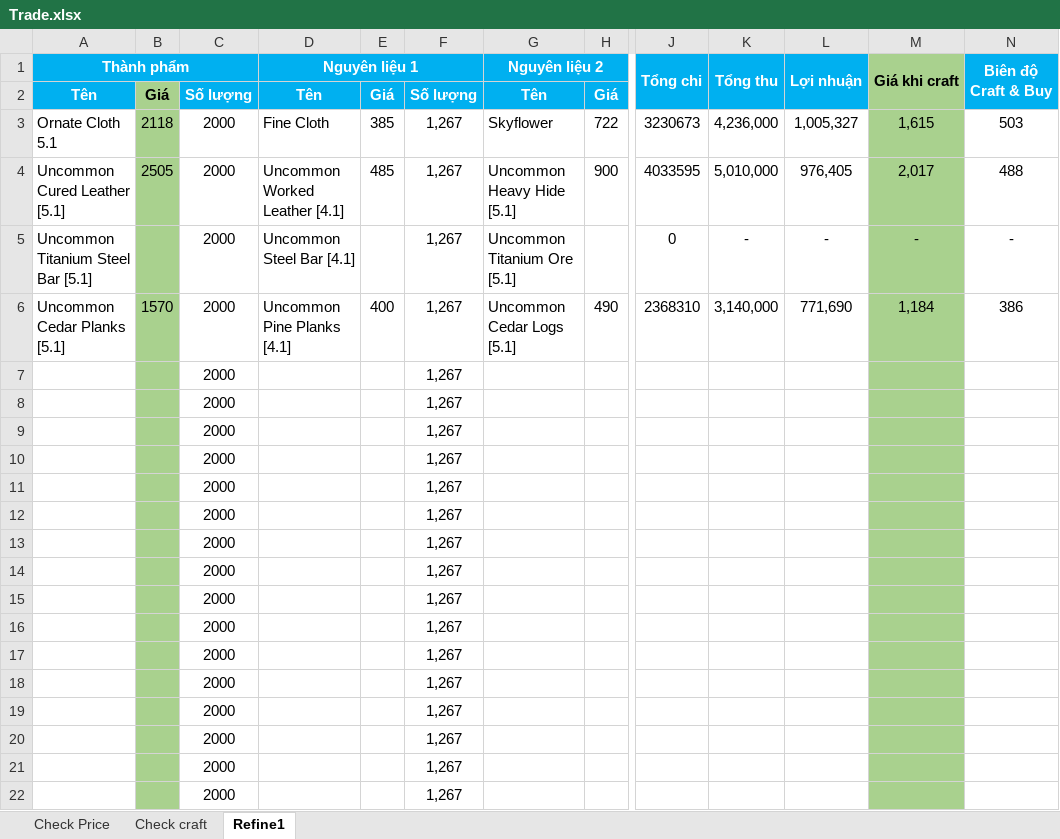
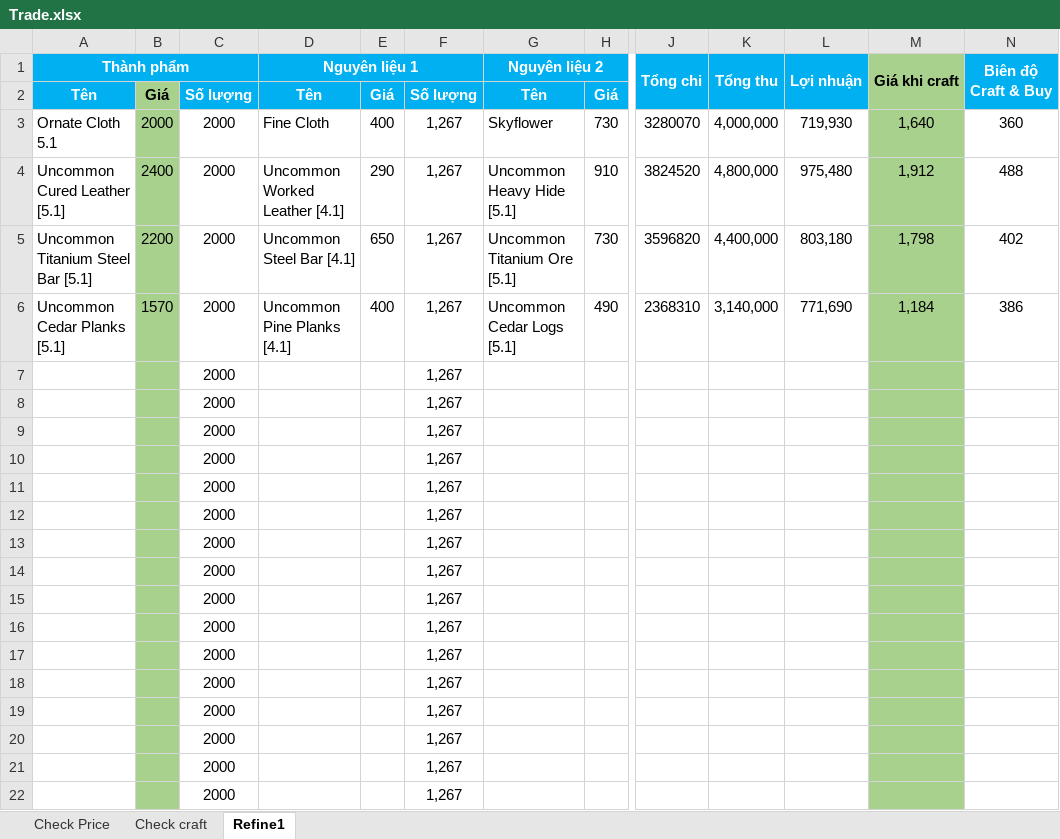
Before and after one commit to hoangphu1607/idle, an Excel workbook: Trade.xlsx, sheet Refine1, drawn as a sheet; only a part is shown, gaps mark what is left out; values as stored, in another font and other column widths than the file's, no borders; the diff names each change by its address in the sheet, - before the commit and + after, or states it on an @@ line.

```diff
--- a/Trade.xlsx (sheet Refine1)
+++ b/Trade.xlsx (sheet Refine1)
-B3: 2118
+B3: 2000
-E3: 385
+E3: 400
-H3: 722
+H3: 730
-J3 (Tổng chi): 3230673
+J3 (Tổng chi): 3280070
-K3 (Tổng thu): 4,236,000
+K3 (Tổng thu): 4,000,000
-L3 (Lợi nhuận): 1,005,327
+L3 (Lợi nhuận): 719,930
-M3 (Giá khi craft): 1,615
+M3 (Giá khi craft): 1,640
-N3 (Biên độ Craft & Buy): 503
+N3 (Biên độ Craft & Buy): 360
-B4: 2505
+B4: 2400
-E4: 485
+E4: 290
-H4: 900
+H4: 910
-J4 (Tổng chi): 4033595
+J4 (Tổng chi): 3824520
-K4 (Tổng thu): 5,010,000
+K4 (Tổng thu): 4,800,000
-L4 (Lợi nhuận): 976,405
+L4 (Lợi nhuận): 975,480
-M4 (Giá khi craft): 2,017
+M4 (Giá khi craft): 1,912
-B5: (empty)
+B5: 2200
-E5: (empty)
+E5: 650
-H5: (empty)
+H5: 730
-J5 (Tổng chi): 0
+J5 (Tổng chi): 3596820
-K5 (Tổng thu): -
+K5 (Tổng thu): 4,400,000
-L5 (Lợi nhuận): -
+L5 (Lợi nhuận): 803,180
-M5 (Giá khi craft): -
+M5 (Giá khi craft): 1,798
-N5 (Biên độ Craft & Buy): -
+N5 (Biên độ Craft & Buy): 402
```
